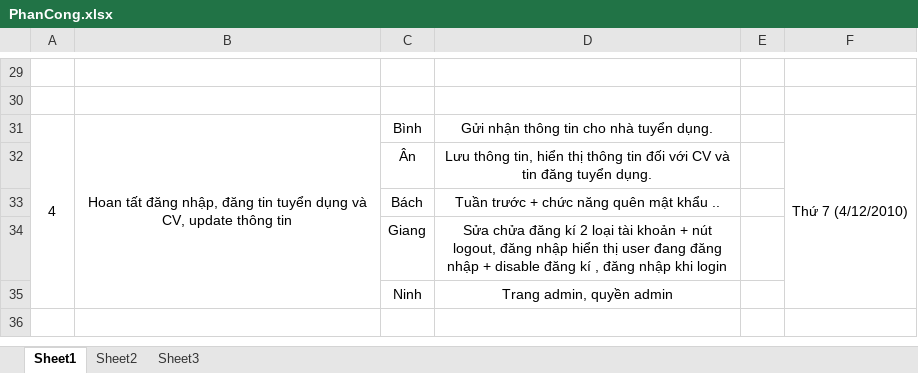
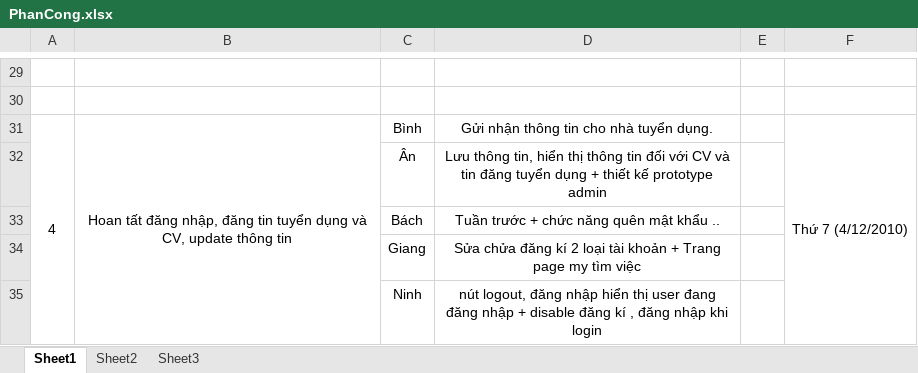
Before and after one commit to psyspt/f4website, an Excel workbook: PhanCong.xlsx, sheet Sheet1, drawn as a sheet; only a part is shown, gaps mark what is left out; values as stored, in another font and other column widths than the file's, no borders; the diff names each change by its address in the sheet, - before the commit and + after, or states it on an @@ line.

Commit message:
Phân Công

```diff
--- a/PhanCong.xlsx (sheet Sheet1)
+++ b/PhanCong.xlsx (sheet Sheet1)
-D32: …đăng tuyển dụng.
+D32: …đăng tuyển dụng + thiết kế prototype admin
-D34: …khoản + nút logout, đăng nhập hiển thị user đang đăng nhập + disable đăng kí , đăng nhập khi login
+D34: …khoản + Trang page my tìm việc
-D35: Trang admin, quyền admin
+D35: nút logout, đăng nhập hiển thị user đang đăng nhập + disable đăng kí , đăng nhập khi login
```
